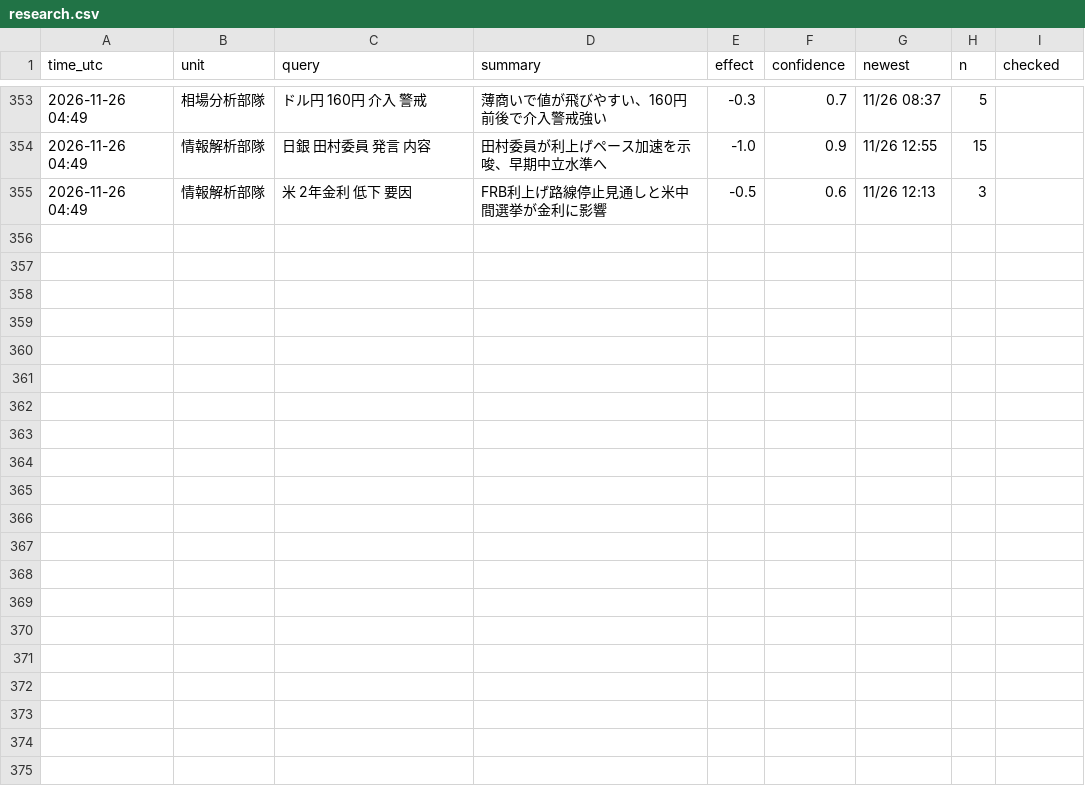
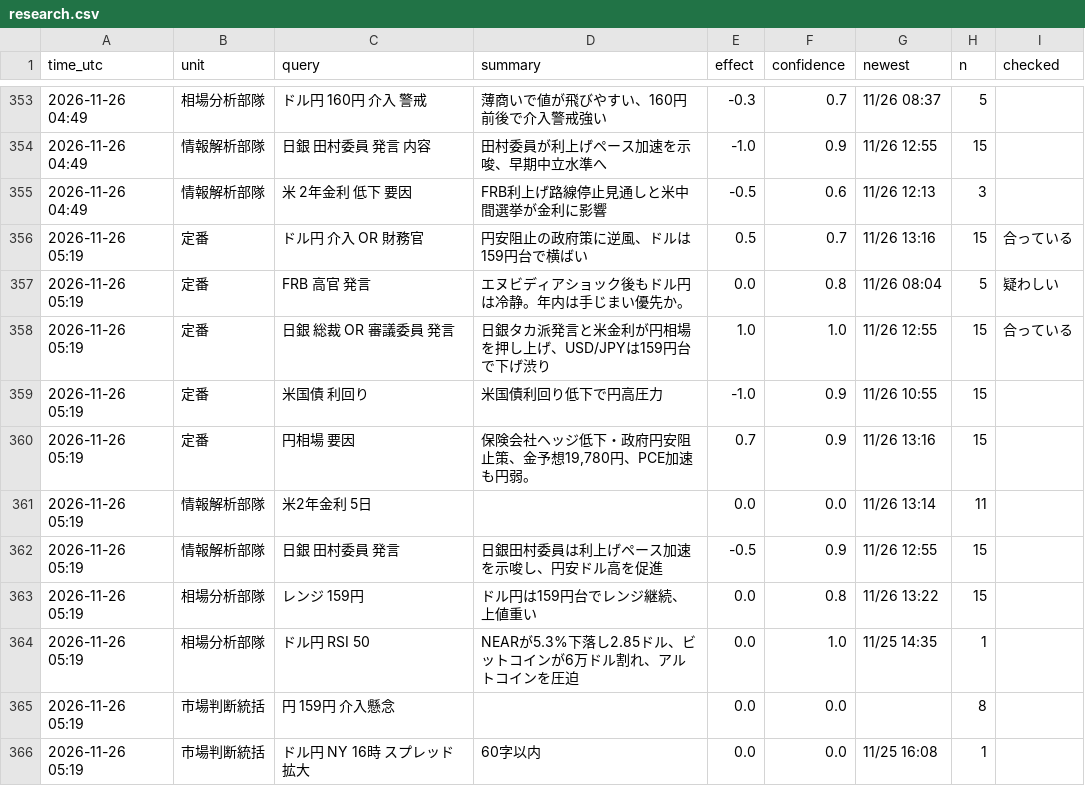
Before and after one commit to ke104-debug/fx-, a CSV file: journal/research.csv, drawn as a sheet; only a part is shown, gaps mark what is left out.

```diff
--- a/journal/research.csv
+++ b/journal/research.csv
@@ -355 +355,12 @@ time_utc,unit,query,summary,effect,confidence,newest,n,checked
 2026-11-26 04:49,情報解析部隊,米 2年金利 低下 要因,FRB利上げ路線停止見通しと米中間選挙が金利に影響,-0.5,0.6,11/26 12:13,3,
+2026-11-26 05:19,定番,ドル円 介入 OR 財務官,円安阻止の政府策に逆風、ドルは159円台で横ばい,0.5,0.7,11/26 13:16,15,合っている
+2026-11-26 05:19,定番,FRB 高官 発言,エヌビディアショック後もドル円は冷静。年内は手じまい優先か。,0.0,0.8,11/26 08:04,5,疑わしい
+2026-11-26 05:19,定番,日銀 総裁 OR 審議委員 発言,日銀タカ派発言と米金利が円相場を押し上げ、USD/JPYは159円台で下げ渋り,1.0,1.0,11/26 12:55,15,合っている
+2026-11-26 05:19,定番,米国債 利回り,米国債利回り低下で円高圧力,-1.0,0.9,11/26 10:55,15,
+2026-11-26 05:19,定番,円相場 要因,"保険会社ヘッジ低下・政府円安阻止策、金予想19,780円、PCE加速も円弱。",0.7,0.9,11/26 13:16,15,
+2026-11-26 05:19,情報解析部隊,米2年金利 5日,,0.0,0.0,11/26 13:14,11,
+2026-11-26 05:19,情報解析部隊,日銀 田村委員 発言,日銀田村委員は利上げペース加速を示唆し、円安ドル高を促進,-0.5,0.9,11/26 12:55,15,
+2026-11-26 05:19,相場分析部隊,レンジ 159円,ドル円は159円台でレンジ継続、上値重い,0.0,0.8,11/26 13:22,15,
+2026-11-26 05:19,相場分析部隊,ドル円 RSI 50,NEARが5.3%下落し2.85ドル、ビットコインが6万ドル割れ、アルトコインを圧迫,0.0,1.0,11/25 14:35,1,
+2026-11-26 05:19,市場判断統括,円 159円 介入懸念,,0.0,0.0,,8,
+2026-11-26 05:19,市場判断統括,ドル円 NY 16時 スプレッド拡大,60字以内,0.0,0.0,11/25 16:08,1,
```
Also changed, not shown: journal/gemini_usage.csv, journal/org.csv.
